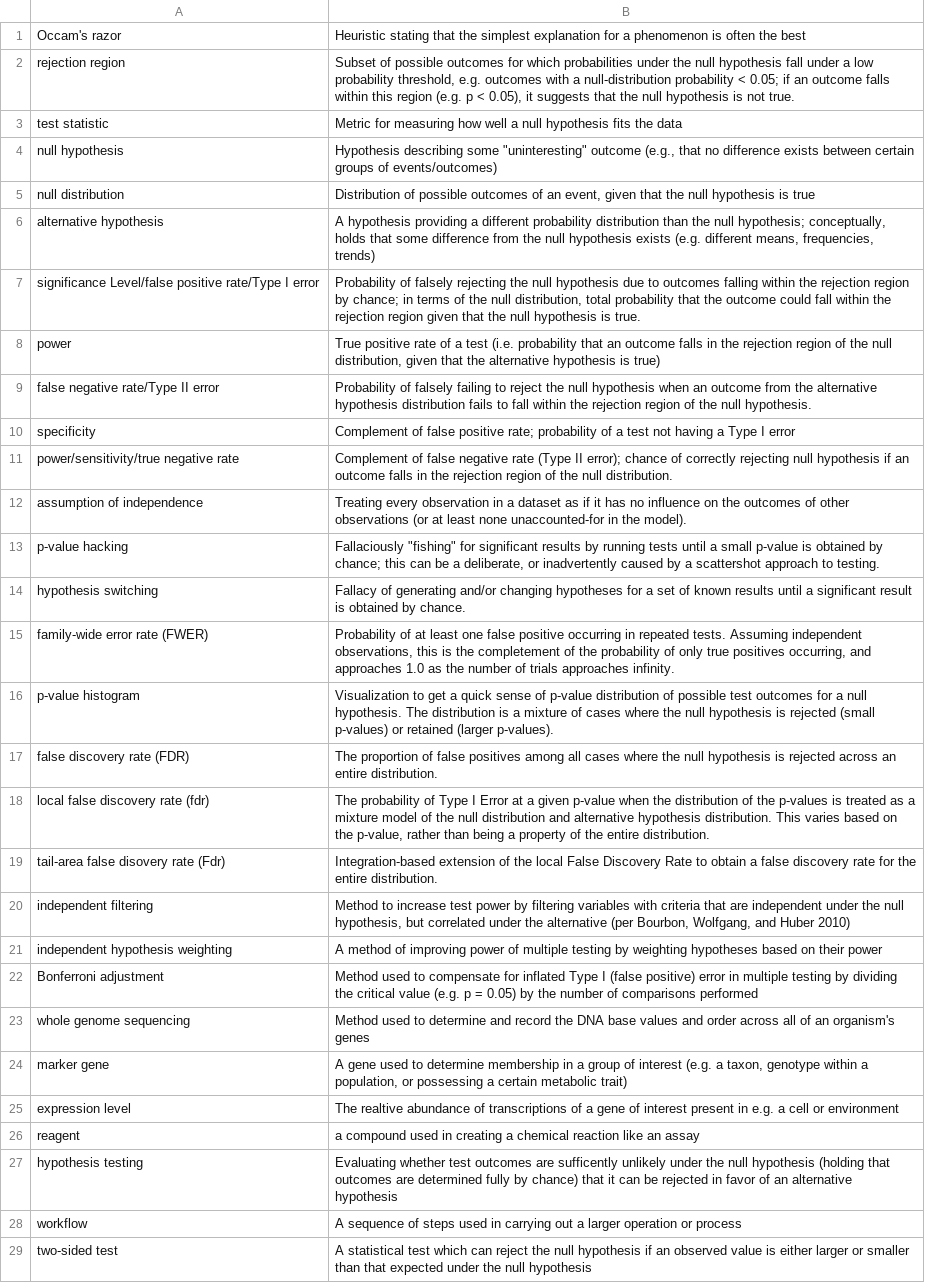
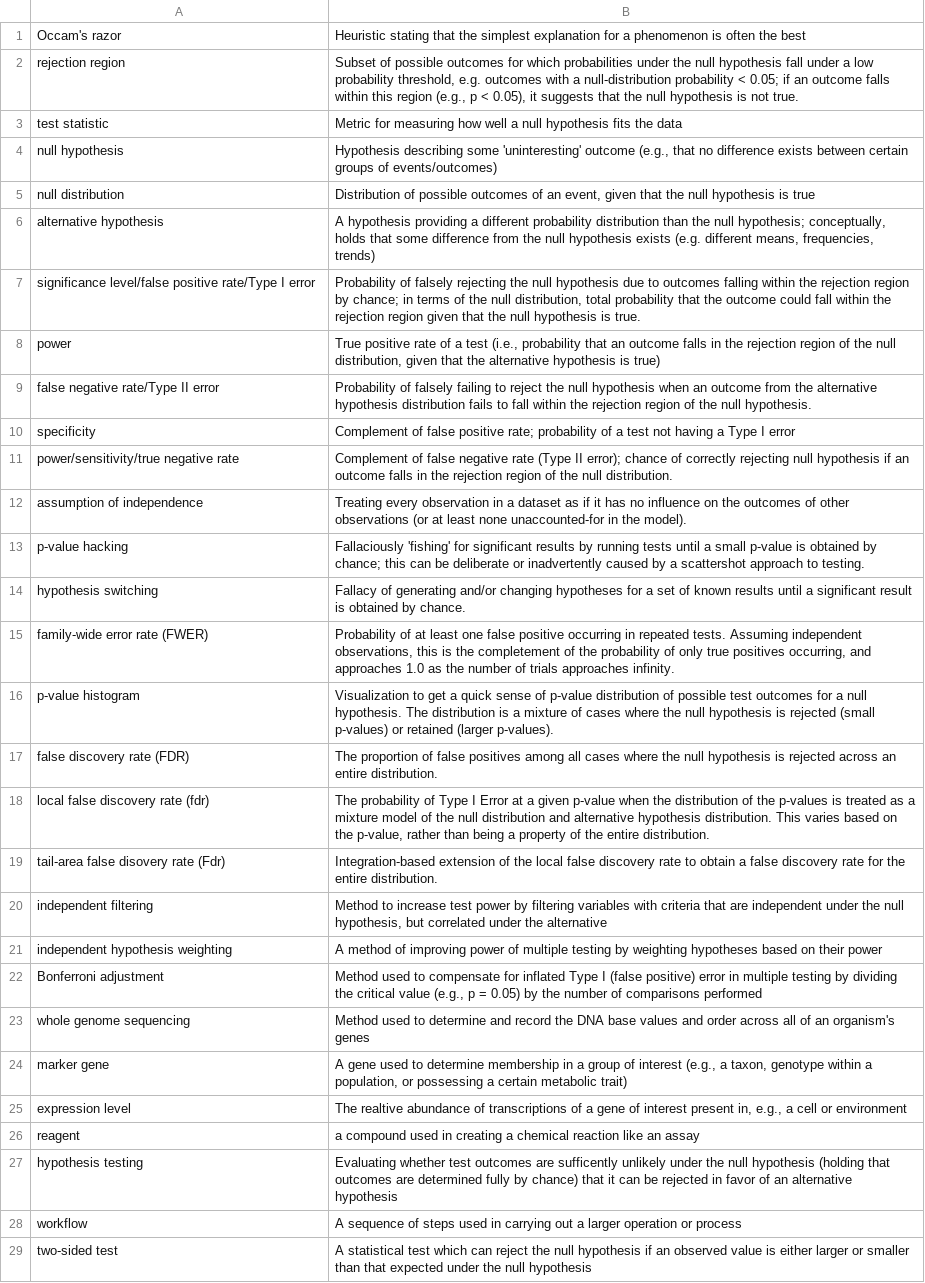
Before and after one commit to geanders/csu_msmb, a TSV file: content/post/vocab_lists/chapter_6.tsv, drawn as a sheet; only a part is shown.

Commit message:
Make some minor tweaks to vocab definition text

```diff
--- a/content/post/vocab_lists/chapter_6.tsv
+++ b/content/post/vocab_lists/chapter_6.tsv
@@ -1,9 +1,9 @@
 Occam's razor	Heuristic stating that the simplest explanation for a phenomenon is often the best
-rejection region	Subset of possible outcomes for which probabilities under the null hypothesis fall under a low probability threshold, e.g. outcomes with a null-distribution probability < 0.05; if an outcome falls within this region (e.g. p < 0.05), it suggests that the null hypothesis is not true.
+rejection region	Subset of possible outcomes for which probabilities under the null hypothesis fall under a low probability threshold, e.g. outcomes with a null-distribution probability < 0.05; if an outcome falls within this region (e.g., p < 0.05), it suggests that the null hypothesis is not true.
 test statistic	Metric for measuring how well a null hypothesis fits the data
-null hypothesis	Hypothesis describing some "uninteresting" outcome (e.g., that no difference exists between certain groups of events/outcomes)
+null hypothesis	Hypothesis describing some 'uninteresting' outcome (e.g., that no difference exists between certain groups of events/outcomes)
 null distribution	Distribution of possible outcomes of an event, given that the null hypothesis is true
 alternative hypothesis	A hypothesis providing a different probability distribution than the null hypothesis; conceptually, holds that some difference from the null hypothesis exists (e.g. different means, frequencies, trends)
-significance Level/false positive rate/Type I error	Probability of falsely rejecting the null hypothesis due to outcomes falling within the rejection region by chance; in terms of the null distribution, total probability that the outcome could fall within the rejection region given that the null hypothesis is true.
-power	True positive rate of a test (i.e. probability that an outcome falls in the rejection region of the null distribution, given that the alternative hypothesis is true)
+significance level/false positive rate/Type I error	Probability of falsely rejecting the null hypothesis due to outcomes falling within the rejection region by chance; in terms of the null distribution, total probability that the outcome could fall within the rejection region given that the null hypothesis is true.
+power	True positive rate of a test (i.e., probability that an outcome falls in the rejection region of the null distribution, given that the alternative hypothesis is true)
 false negative rate/Type II error	Probability of falsely failing to reject the null hypothesis when an outcome from the alternative hypothesis distribution fails to fall within the rejection region of the null hypothesis.
@@ -12,3 +12,3 @@ power/sensitivity/true negative rate	Complement of false negative rate (Type II
 assumption of independence	Treating every observation in a dataset as if it has no influence on the outcomes of other observations (or at least none unaccounted-for in the model).
-p-value hacking	"Fallaciously ""fishing"" for significant results by running tests until a small p-value is obtained by chance; this can be a deliberate, or inadvertently caused by a scattershot approach to testing."
+p-value hacking	Fallaciously 'fishing' for significant results by running tests until a small p-value is obtained by chance; this can be deliberate or inadvertently caused by a scattershot approach to testing.
 hypothesis switching	Fallacy of generating and/or changing hypotheses for a set of known results until a significant result is obtained by chance.
@@ -18,9 +18,9 @@ false discovery rate (FDR)	The proportion of false positives among all cases whe
 local false discovery rate (fdr)	The probability of Type I Error at a given p-value when the distribution of the p-values is treated as a mixture model of the null distribution and alternative hypothesis distribution. This varies based on the p-value, rather than being a property of the entire distribution.
-tail-area false disovery rate (Fdr)	Integration-based extension of the local False Discovery Rate to obtain a false discovery rate for the entire distribution.
-independent filtering	Method to increase test power by filtering variables with criteria that are independent under the null hypothesis, but correlated under the alternative (per Bourbon, Wolfgang, and Huber 2010)
+tail-area false disovery rate (Fdr)	Integration-based extension of the local false discovery rate to obtain a false discovery rate for the entire distribution.
+independent filtering	Method to increase test power by filtering variables with criteria that are independent under the null hypothesis, but correlated under the alternative
 independent hypothesis weighting	A method of improving power of multiple testing by weighting hypotheses based on their power
-Bonferroni adjustment	Method used to compensate for inflated Type I (false positive) error in multiple testing by dividing the critical value (e.g. p = 0.05) by the number of comparisons performed
+Bonferroni adjustment	Method used to compensate for inflated Type I (false positive) error in multiple testing by dividing the critical value (e.g., p = 0.05) by the number of comparisons performed
 whole genome sequencing	Method used to determine and record the DNA base values and order across all of an organism's genes
-marker gene	A gene used to determine membership in a group of interest (e.g. a taxon, genotype within a population, or possessing a certain metabolic trait)
-expression level	The realtive abundance of transcriptions of a gene of interest present in e.g. a cell or environment
+marker gene	A gene used to determine membership in a group of interest (e.g., a taxon, genotype within a population, or possessing a certain metabolic trait)
+expression level	The realtive abundance of transcriptions of a gene of interest present in, e.g., a cell or environment
 reagent	a compound used in creating a chemical reaction like an assay
```
